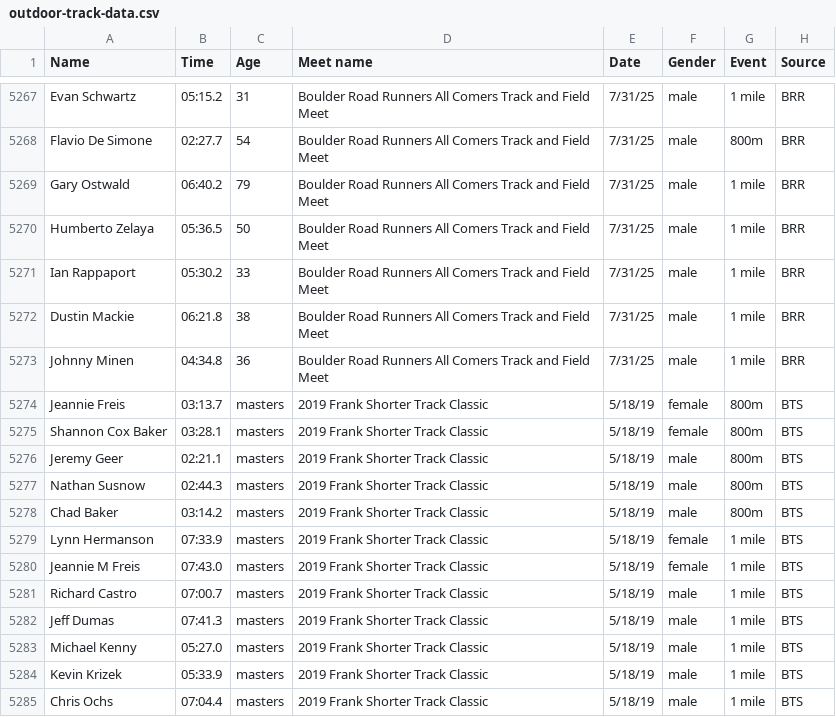
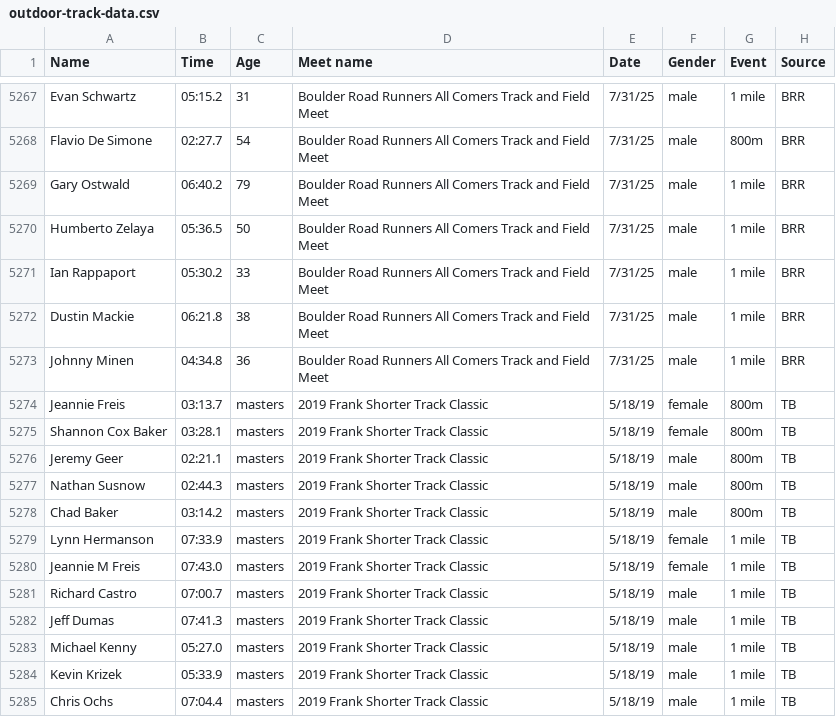
Before and after one commit to billpottle/colorado-masters-race-project, a CSV file: outdoor-track-data.csv, drawn as a sheet; only a part is shown, gaps mark what is left out.

Commit message:
adding 2019 Frank Shorter classic

```diff
--- a/outdoor-track-data.csv
+++ b/outdoor-track-data.csv
@@ -5273,13 +5273,13 @@ Dustin Mackie,06:21.8,38,Boulder Road Runners All Comers Track and Field Meet,7/
 Johnny Minen,04:34.8,36,Boulder Road Runners All Comers Track and Field Meet,7/31/25,male,1 mile,BRR
-Jeannie Freis,03:13.7,masters,2019 Frank Shorter Track Classic,5/18/19,female,800m,BTS
-Shannon Cox Baker,03:28.1,masters,2019 Frank Shorter Track Classic,5/18/19,female,800m,BTS
-Jeremy Geer,02:21.1,masters,2019 Frank Shorter Track Classic,5/18/19,male,800m,BTS
-Nathan Susnow,02:44.3,masters,2019 Frank Shorter Track Classic,5/18/19,male,800m,BTS
-Chad Baker,03:14.2,masters,2019 Frank Shorter Track Classic,5/18/19,male,800m,BTS
-Lynn Hermanson,07:33.9,masters,2019 Frank Shorter Track Classic,5/18/19,female,1 mile,BTS
-Jeannie M Freis,07:43.0,masters,2019 Frank Shorter Track Classic,5/18/19,female,1 mile,BTS
-Richard Castro,07:00.7,masters,2019 Frank Shorter Track Classic,5/18/19,male,1 mile,BTS
-Jeff Dumas,07:41.3,masters,2019 Frank Shorter Track Classic,5/18/19,male,1 mile,BTS
-Michael Kenny,05:27.0,masters,2019 Frank Shorter Track Classic,5/18/19,male,1 mile,BTS
-Kevin Krizek,05:33.9,masters,2019 Frank Shorter Track Classic,5/18/19,male,1 mile,BTS
-Chris Ochs,07:04.4,masters,2019 Frank Shorter Track Classic,5/18/19,male,1 mile,BTS
+Jeannie Freis,03:13.7,masters,2019 Frank Shorter Track Classic,5/18/19,female,800m,TB
+Shannon Cox Baker,03:28.1,masters,2019 Frank Shorter Track Classic,5/18/19,female,800m,TB
+Jeremy Geer,02:21.1,masters,2019 Frank Shorter Track Classic,5/18/19,male,800m,TB
+Nathan Susnow,02:44.3,masters,2019 Frank Shorter Track Classic,5/18/19,male,800m,TB
+Chad Baker,03:14.2,masters,2019 Frank Shorter Track Classic,5/18/19,male,800m,TB
+Lynn Hermanson,07:33.9,masters,2019 Frank Shorter Track Classic,5/18/19,female,1 mile,TB
+Jeannie M Freis,07:43.0,masters,2019 Frank Shorter Track Classic,5/18/19,female,1 mile,TB
+Richard Castro,07:00.7,masters,2019 Frank Shorter Track Classic,5/18/19,male,1 mile,TB
+Jeff Dumas,07:41.3,masters,2019 Frank Shorter Track Classic,5/18/19,male,1 mile,TB
+Michael Kenny,05:27.0,masters,2019 Frank Shorter Track Classic,5/18/19,male,1 mile,TB
+Kevin Krizek,05:33.9,masters,2019 Frank Shorter Track Classic,5/18/19,male,1 mile,TB
+Chris Ochs,07:04.4,masters,2019 Frank Shorter Track Classic,5/18/19,male,1 mile,TB
```
